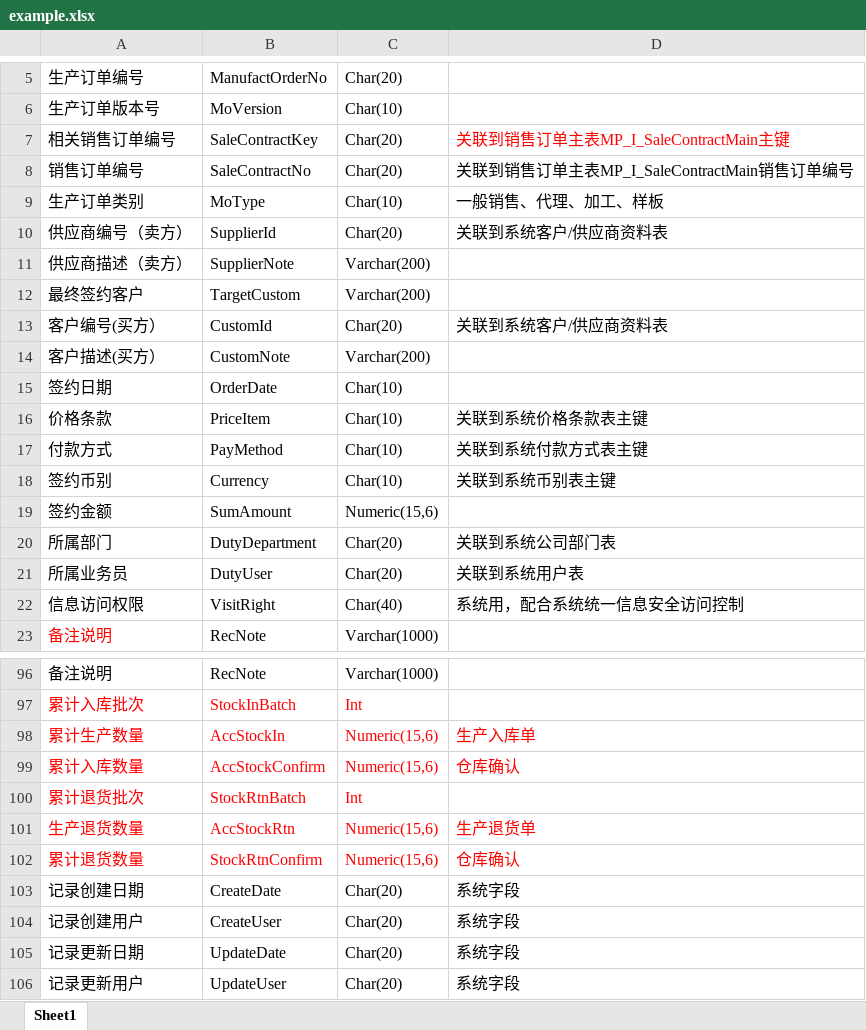
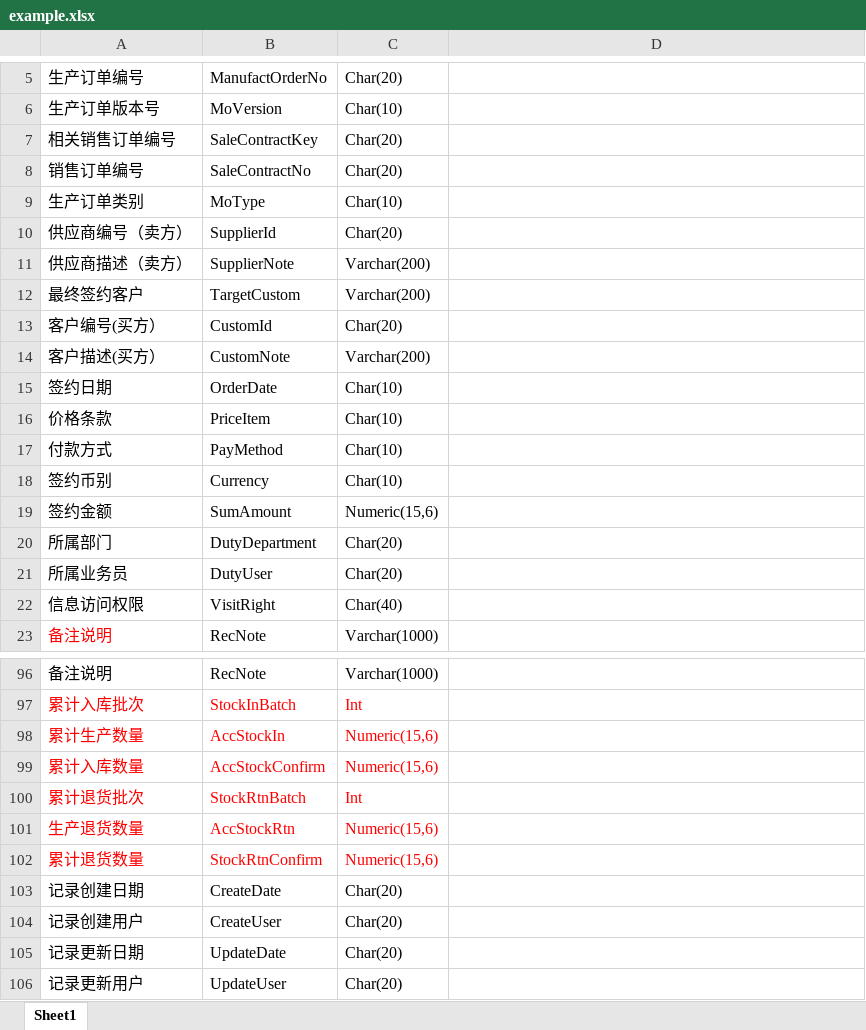
Before and after one commit to xiafei114/goe2m, an Excel workbook: example.xlsx, sheet Sheet1, drawn as a sheet; only a part is shown, gaps mark what is left out; values as stored, in another font and other column widths than the file's, no borders; the diff covers the shown part only; the diff names each change by its address in the sheet, - before the commit and + after, or states it on an @@ line.

```diff
--- a/example.xlsx (sheet Sheet1)
+++ b/example.xlsx (sheet Sheet1)
-D7: 关联到销售订单主表MP_I_SaleContractMain主键
+D7: (empty)
-D8: 关联到销售订单主表MP_I_SaleContractMain销售订单编号
+D8: (empty)
-D9: 一般销售、代理、加工、样板
+D9: (empty)
-D10: 关联到系统客户/供应商资料表
+D10: (empty)
-D13: 关联到系统客户/供应商资料表
+D13: (empty)
-D16: 关联到系统价格条款表主键
+D16: (empty)
-D17: 关联到系统付款方式表主键
+D17: (empty)
-D18: 关联到系统币别表主键
+D18: (empty)
-D20: 关联到系统公司部门表
+D20: (empty)
-D21: 关联到系统用户表
+D21: (empty)
-D22: 系统用，配合系统统一信息安全访问控制
+D22: (empty)
-D98: 生产入库单
+D98: (empty)
-D99: 仓库确认
+D99: (empty)
-D101: 生产退货单
+D101: (empty)
-D102: 仓库确认
+D102: (empty)
-D103:D106: 系统字段
+D103:D106: (empty)
```
Also changed, not shown: 15 edited cells elsewhere in this sheet, 2 other files.
